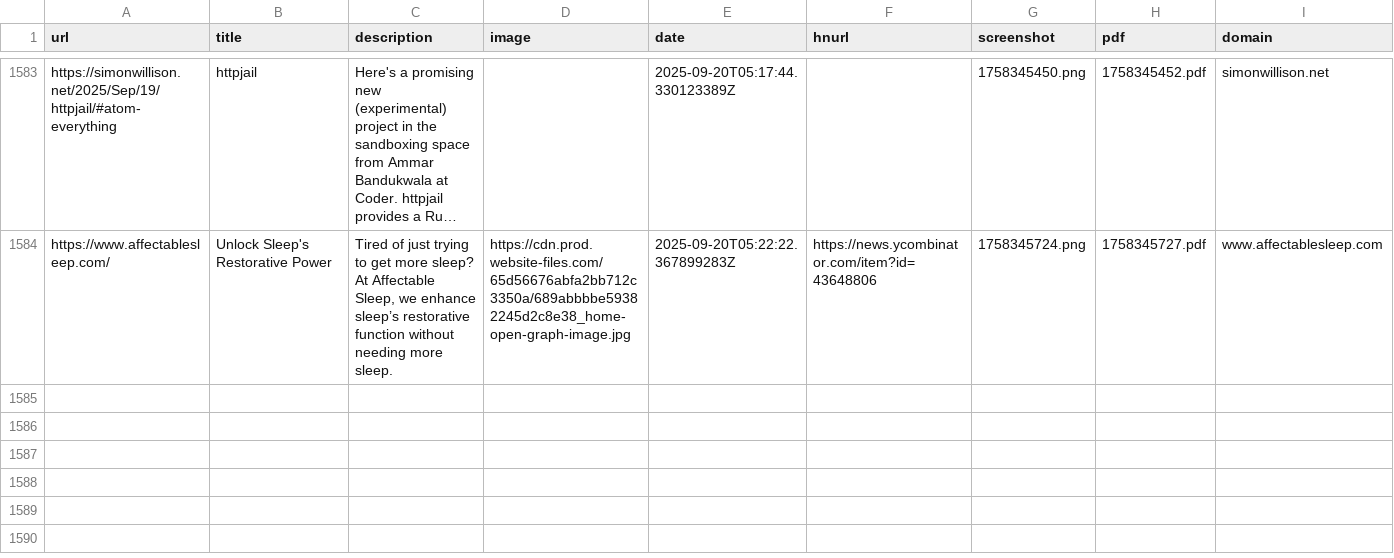
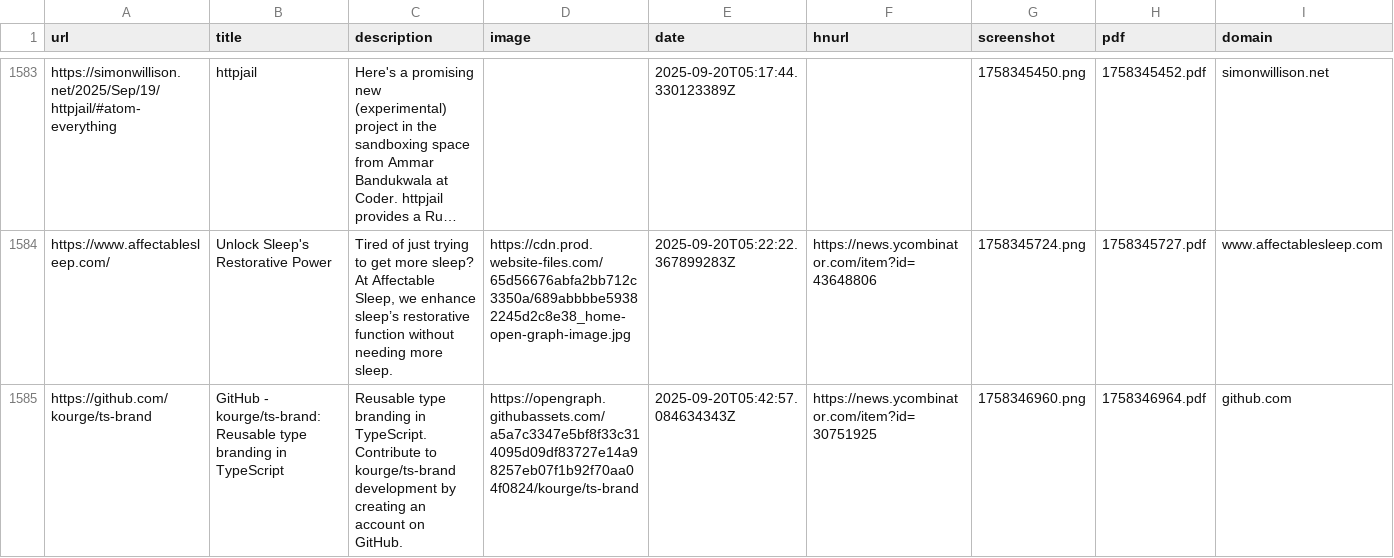
Before and after one commit to jamesmstone/readingList, a CSV file: readingList.csv, drawn as a sheet; only a part is shown, gaps mark what is left out; long unchanged cells end in …; the diff names each change by its address in the sheet, - before the commit and + after, or states it on an @@ line.

Commit message:
Automated reading list update on Sat Sep 20 05:42:57 UTC 2025

```diff
--- a/readingList.csv
+++ b/readingList.csv
+row 1585: https://github.com/kourge/ts-brand | GitHub - kourge/ts-brand: Reusable type branding in TypeScript | Reusable type branding in TypeScript. Contribute to kourge/ts-brand development by creating an account on GitHub. | https://opengraph.githubassets.com/a5a7c3347e5bf8f33c314095d09df83727e14a98257eb07f1b92f70aa04f0824/kourge/ts-brand | 2025-09-20T05:42:57.084634343Z | https://news.ycombinator.com/item?id=30751925 | 1758346960.png | 1758346964.pdf | github.com
```
Also changed, not shown: 2 other files.
